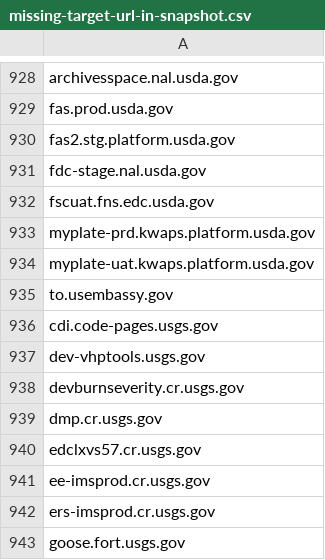
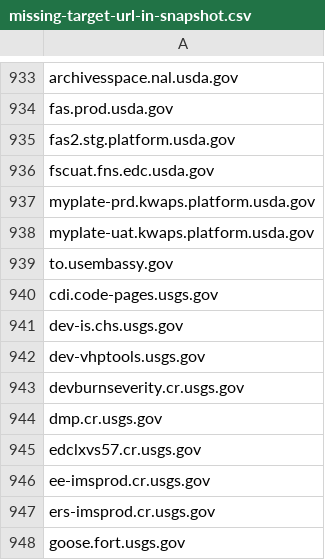
Before and after one commit to arpitjain099/site-scanning-analysis, a CSV file: reports/missing-target-url-in-snapshot.csv, drawn as a sheet; only a part is shown, gaps mark what is left out; removed rows and columns are numbered as before the commit, all else as after; the diff covers the shown part only; the diff names each change by its address in the sheet, - before the commit and + after, or states it on an @@ line.

```diff
--- a/reports/missing-target-url-in-snapshot.csv
+++ b/reports/missing-target-url-in-snapshot.csv
-row 931: fdc-stage.nal.usda.gov
+row 941: dev-is.chs.usgs.gov
```
Also changed, not shown: 8 added rows, 3 removed rows and 1 edited cell elsewhere in this file.
